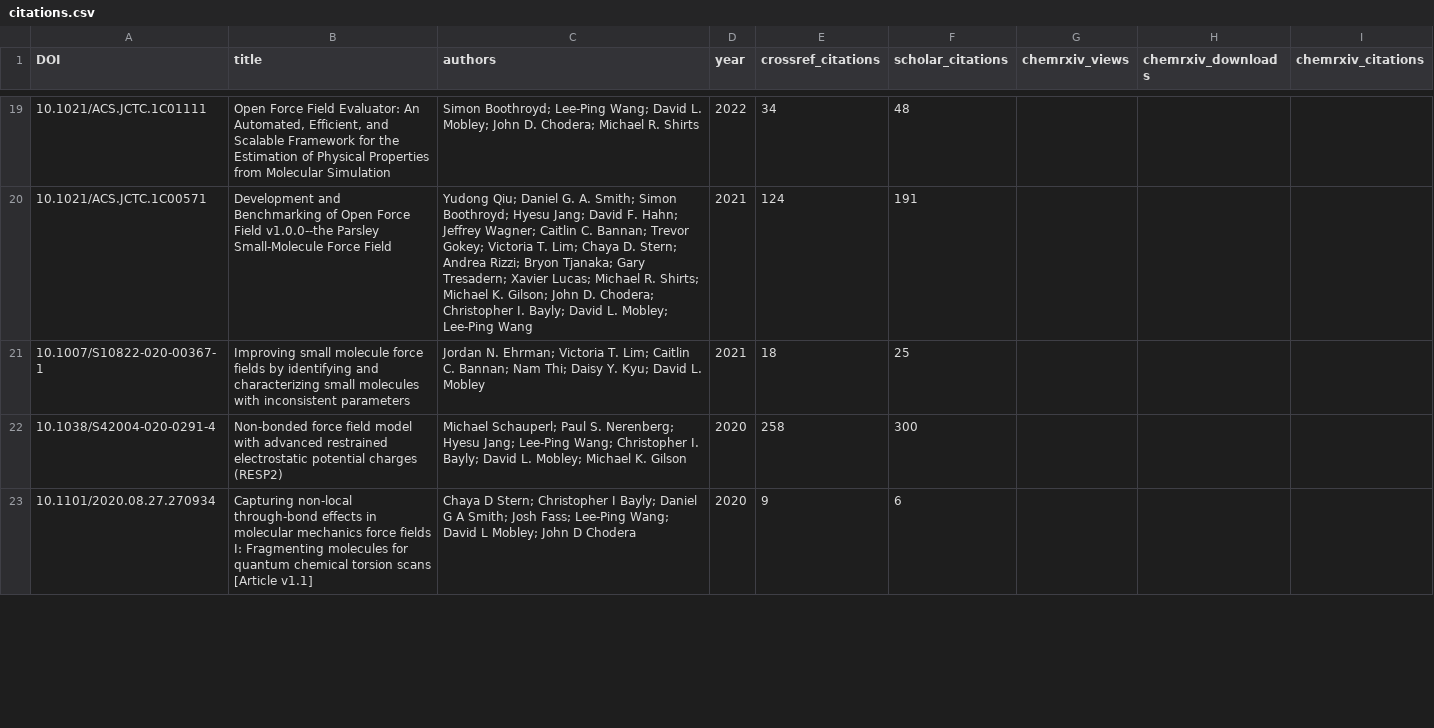
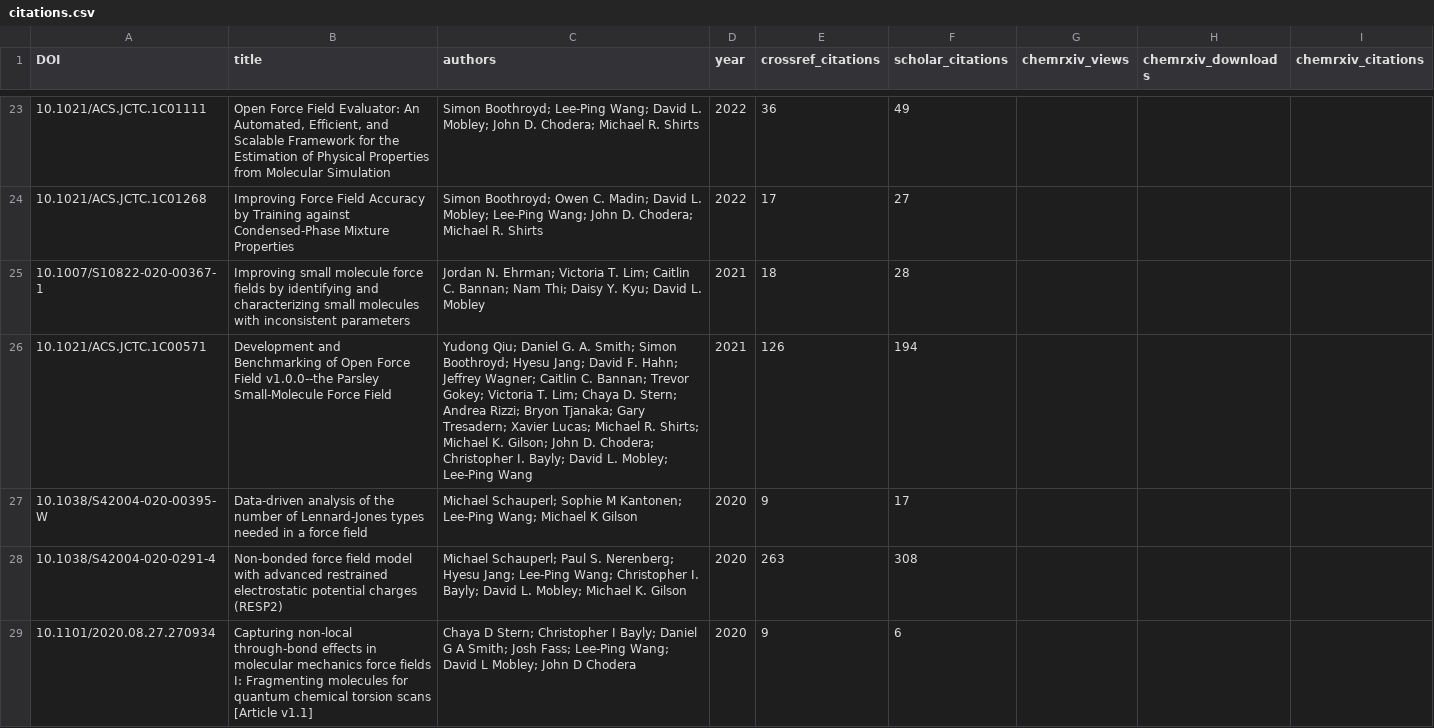
Before and after one commit to lilyminium/openff-stats, a CSV file: data/citations.csv, drawn as a sheet; only a part is shown, gaps mark what is left out; the diff covers the shown part only.

Commit message:
update citations and readme

```diff
--- a/data/citations.csv
+++ b/data/citations.csv
@@ -19,5 +23,7 @@ DOI,title,authors,year,crossref_citations,scholar_citations,chemrxiv_views,chemr
-10.1021/ACS.JCTC.1C01111,"Open Force Field Evaluator: An Automated, Efficient, and Scalable Framework for the Estimation of Physical Properties from Molecular Simulation",Simon Boothroyd; Lee-Ping Wang; David L. Mobley; John D. Chodera; Michael R. Shirts,2022,34,48,,,
-10.1021/ACS.JCTC.1C00571,Development and Benchmarking of Open Force Field v1.0.0--the Parsley Small-Molecule Force Field,Yudong Qiu; Daniel G. A. Smith; Simon Boothroyd; Hyesu Jang; David F. Hahn; Jeffrey Wagner; Caitlin C. Bannan; Trevor Gokey; Victoria T. Lim; Chaya D. Stern; Andrea Rizzi; Bryon Tjanaka; Gary Tresadern; Xavier Lucas; Michael R. Shirts; Michael K. Gilson; John D. Chodera; Christopher I. Bayly; David L. Mobley; Lee-Ping Wang,2021,124,191,,,
-10.1007/S10822-020-00367-1,Improving small molecule force fields by identifying and characterizing small molecules with inconsistent parameters,Jordan N. Ehrman; Victoria T. Lim; Caitlin C. Bannan; Nam Thi; Daisy Y. Kyu; David L. Mobley,2021,18,25,,,
-10.1038/S42004-020-0291-4,Non-bonded force field model with advanced restrained electrostatic potential charges (RESP2),Michael Schauperl; Paul S. Nerenberg; Hyesu Jang; Lee-Ping Wang; Christopher I. Bayly; David L. Mobley; Michael K. Gilson,2020,258,300,,,
+10.1021/ACS.JCTC.1C01111,"Open Force Field Evaluator: An Automated, Efficient, and Scalable Framework for the Estimation of Physical Properties from Molecular Simulation",Simon Boothroyd; Lee-Ping Wang; David L. Mobley; John D. Chodera; Michael R. Shirts,2022,36,49,,,
+10.1021/ACS.JCTC.1C01268,Improving Force Field Accuracy by Training against Condensed-Phase Mixture Properties,Simon Boothroyd; Owen C. Madin; David L. Mobley; Lee-Ping Wang; John D. Chodera; Michael R. Shirts,2022,17,27,,,
+10.1007/S10822-020-00367-1,Improving small molecule force fields by identifying and characterizing small molecules with inconsistent parameters,Jordan N. Ehrman; Victoria T. Lim; Caitlin C. Bannan; Nam Thi; Daisy Y. Kyu; David L. Mobley,2021,18,28,,,
+10.1021/ACS.JCTC.1C00571,Development and Benchmarking of Open Force Field v1.0.0--the Parsley Small-Molecule Force Field,Yudong Qiu; Daniel G. A. Smith; Simon Boothroyd; Hyesu Jang; David F. Hahn; Jeffrey Wagner; Caitlin C. Bannan; Trevor Gokey; Victoria T. Lim; Chaya D. Stern; Andrea Rizzi; Bryon Tjanaka; Gary Tresadern; Xavier Lucas; Michael R. Shirts; Michael K. Gilson; John D. Chodera; Christopher I. Bayly; David L. Mobley; Lee-Ping Wang,2021,126,194,,,
+10.1038/S42004-020-00395-W,Data-driven analysis of the number of Lennard-Jones types needed in a force field,Michael Schauperl; Sophie M Kantonen; Lee-Ping Wang; Michael K Gilson,2020,9,17,,,
+10.1038/S42004-020-0291-4,Non-bonded force field model with advanced restrained electrostatic potential charges (RESP2),Michael Schauperl; Paul S. Nerenberg; Hyesu Jang; Lee-Ping Wang; Christopher I. Bayly; David L. Mobley; Michael K. Gilson,2020,263,308,,,
 10.1101/2020.08.27.270934,Capturing non-local through-bond effects in molecular mechanics force fields I: Fragmenting molecules for quantum chemical torsion scans [Article v1.1],Chaya D Stern; Christopher I Bayly; Daniel G A Smith; Josh Fass; Lee-Ping Wang; David L Mobley; John D Chodera,2020,9,6,,,
```
Also changed, not shown: 15 added rows, 8 removed rows, 1 moved row and 11 edited cells elsewhere in this file, data/downloads.csv, inputs/publications.csv, 8 other files.
